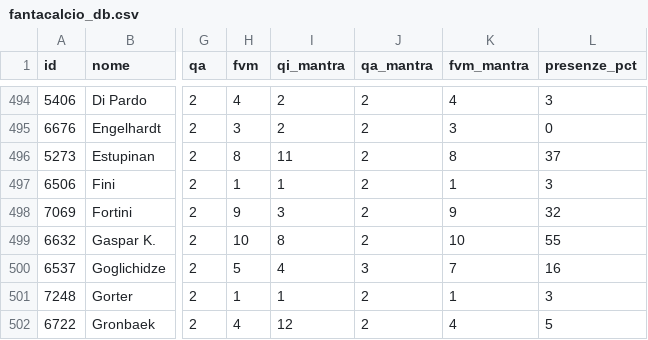
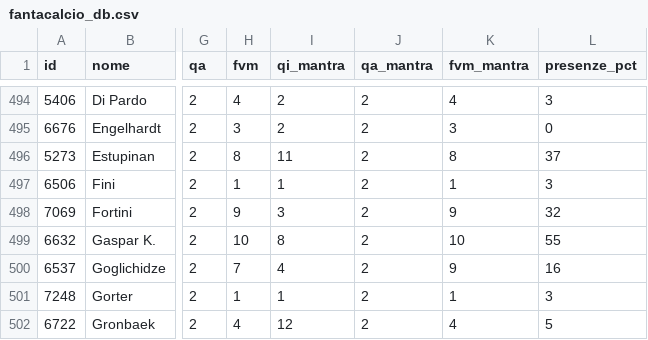
Before and after one commit to 02kiki02/Fanta, a CSV file: data/fantacalcio_db.csv, drawn as a sheet; only a part is shown, gaps mark what is left out; the diff names each change by its address in the sheet, - before the commit and + after, or states it on an @@ line.

```diff
--- a/data/fantacalcio_db.csv
+++ b/data/fantacalcio_db.csv
-H500 (fvm): 5
+H500 (fvm): 7
-J500 (qa_mantra): 3
+J500 (qa_mantra): 2
-K500 (fvm_mantra): 7
+K500 (fvm_mantra): 9
```
Also changed, not shown: 1 other file.
